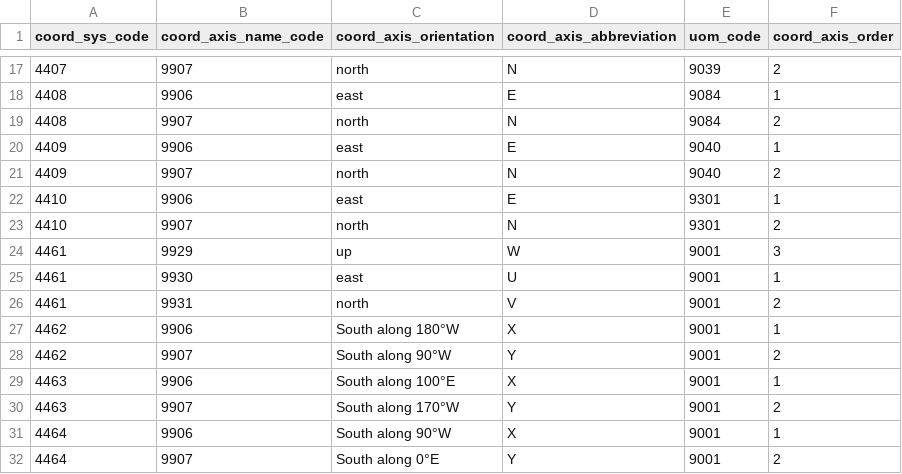
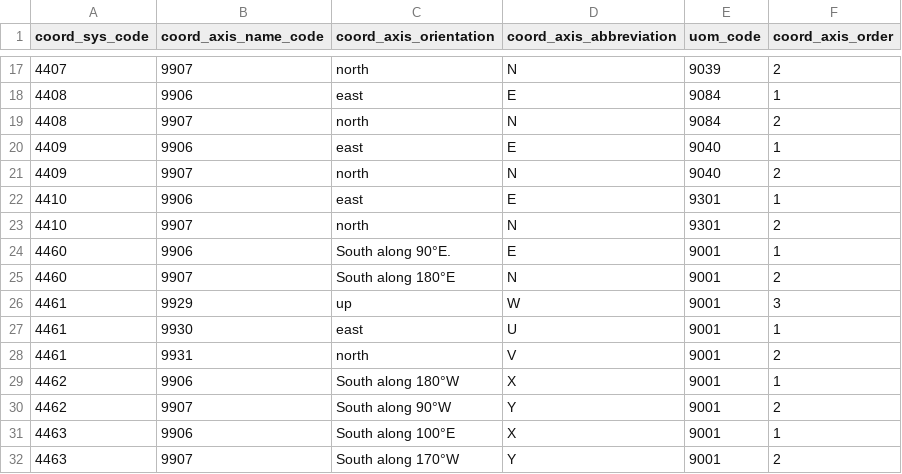
Before and after one commit to Skycatch/libgeotiff, a CSV file: csv/coordinate_axis.csv, drawn as a sheet; only a part is shown, gaps mark what is left out; the shorter side is filled out with more unchanged rows; the diff names each change by its address in the sheet, - before the commit and + after, or states it on an @@ line.

```diff
--- a/csv/coordinate_axis.csv
+++ b/csv/coordinate_axis.csv
+row 24: 4460 | 9906 | South along 90°E. | E | 9001 | 1
+row 25: 4460 | 9907 | South along 180°E | N | 9001 | 2
```
Also changed, not shown: csv/coordinate_operation_parameter.csv, csv/coordinate_system.csv, 14 other files.
